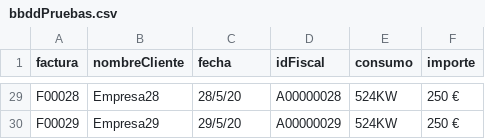
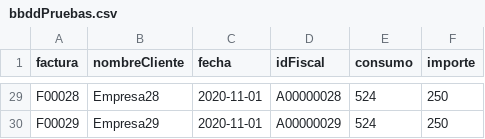
Before and after one commit to gradosj/pruebaW, a CSV file: backend/bbddPruebas.csv, drawn as a sheet; only a part is shown, gaps mark what is left out; the diff covers the shown part only; the diff names each change by its address in the sheet, - before the commit and + after, or states it on an @@ line.

```diff
--- a/backend/bbddPruebas.csv
+++ b/backend/bbddPruebas.csv
-C29 (fecha): 28/5/20
+C29 (fecha): 2020-11-01
-E29:E30 (consumo): 524KW
+E29:E30 (consumo): 524
-F29:F30 (importe): 250 €
+F29:F30 (importe): 250
-C30 (fecha): 29/5/20
+C30 (fecha): 2020-11-01
```
Also changed, not shown: 81 edited cells elsewhere in this file, 4 other files.
